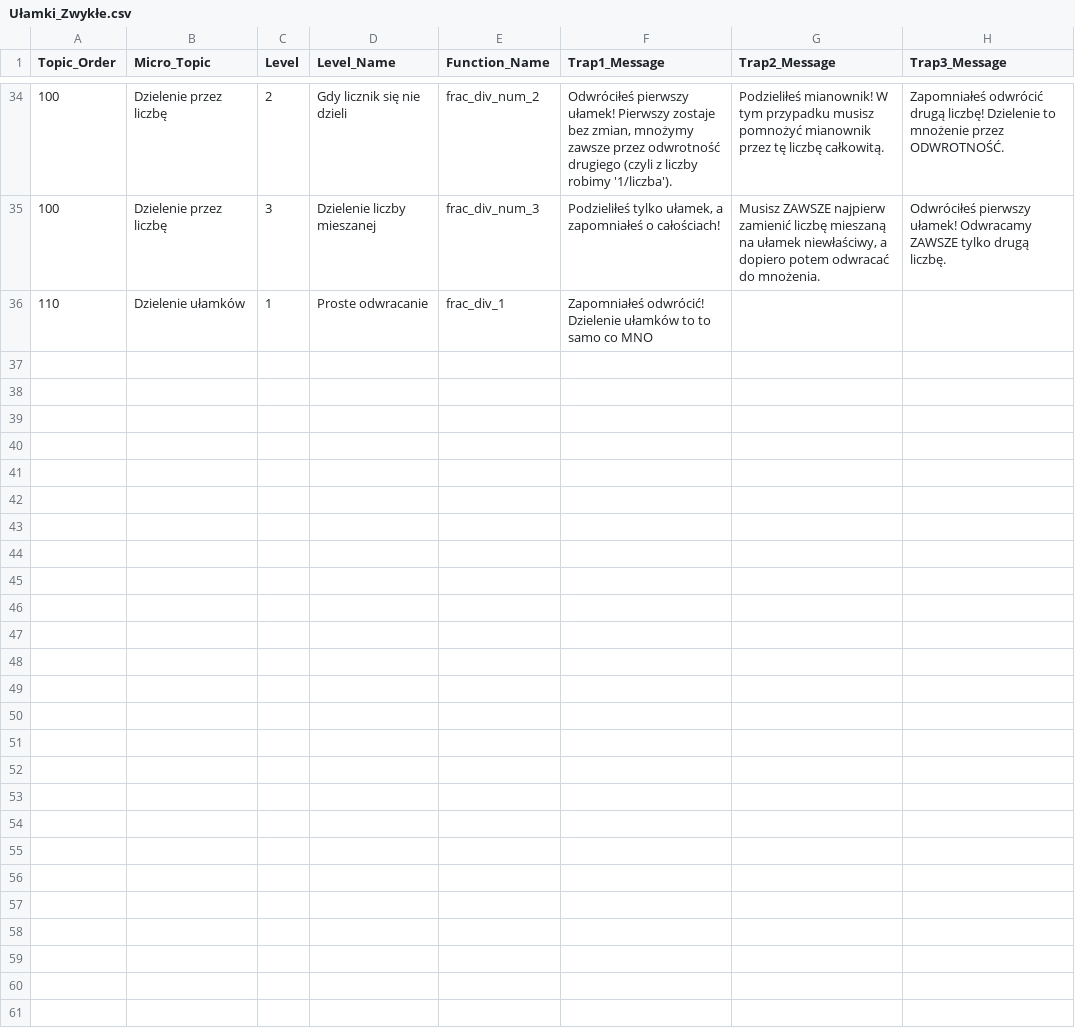
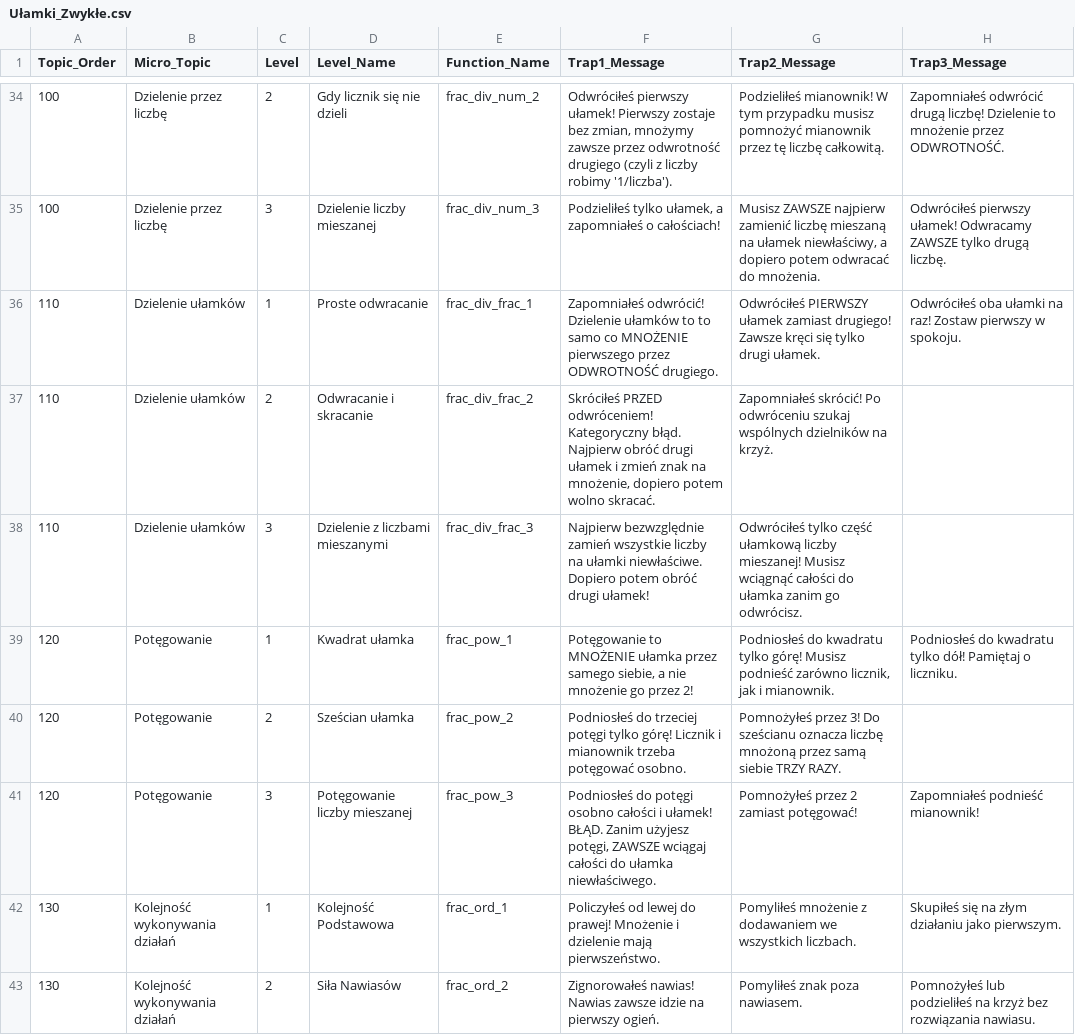
Before and after one commit to OptimisedMath/optimisedmath, a CSV file: data/Ułamki_Zwykłe.csv, drawn as a sheet; only a part is shown, gaps mark what is left out; the diff covers the shown part only.

```diff
--- a/data/Ułamki_Zwykłe.csv
+++ b/data/Ułamki_Zwykłe.csv
@@ -35,2 +35,9 @@ Topic_Order;Micro_Topic;Level;Level_Name;Function_Name;Trap1_Message;Trap2_Messa
 100;Dzielenie przez liczbę;3;Dzielenie liczby mieszanej;frac_div_num_3;Podzieliłeś tylko ułamek, a zapomniałeś o całościach!;Musisz ZAWSZE najpierw zamienić liczbę mieszaną na ułamek niewłaściwy, a dopiero potem odwracać do mnożenia.;Odwróciłeś pierwszy ułamek! Odwracamy ZAWSZE tylko drugą liczbę.
-110;Dzielenie ułamków;1;Proste odwracanie;frac_div_1;Zapomniałeś odwrócić! Dzielenie ułamków to to samo co MNO
+110;Dzielenie ułamków;1;Proste odwracanie;frac_div_frac_1;Zapomniałeś odwrócić! Dzielenie ułamków to to samo co MNOŻENIE pierwszego przez ODWROTNOŚĆ drugiego.;Odwróciłeś PIERWSZY ułamek zamiast drugiego! Zawsze kręci się tylko drugi ułamek.;Odwróciłeś oba ułamki na raz! Zostaw pierwszy w spokoju.
+110;Dzielenie ułamków;2;Odwracanie i skracanie;frac_div_frac_2;Skróciłeś PRZED odwróceniem! Kategoryczny błąd. Najpierw obróć drugi ułamek i zmień znak na mnożenie, dopiero potem wolno skracać.;Zapomniałeś skrócić! Po odwróceniu szukaj wspólnych dzielników na krzyż.;
+110;Dzielenie ułamków;3;Dzielenie z liczbami mieszanymi;frac_div_frac_3;Najpierw bezwzględnie zamień wszystkie liczby na ułamki niewłaściwe. Dopiero potem obróć drugi ułamek!;Odwróciłeś tylko część ułamkową liczby mieszanej! Musisz wciągnąć całości do ułamka zanim go odwrócisz.;
+120;Potęgowanie;1;Kwadrat ułamka;frac_pow_1;Potęgowanie to MNOŻENIE ułamka przez samego siebie, a nie mnożenie go przez 2!;Podniosłeś do kwadratu tylko górę! Musisz podnieść zarówno licznik, jak i mianownik.;Podniosłeś do kwadratu tylko dół! Pamiętaj o liczniku.
+120;Potęgowanie;2;Sześcian ułamka;frac_pow_2;Podniosłeś do trzeciej potęgi tylko górę! Licznik i mianownik trzeba potęgować osobno.;Pomnożyłeś przez 3! Do sześcianu oznacza liczbę mnożoną przez samą siebie TRZY RAZY.;
+120;Potęgowanie;3;Potęgowanie liczby mieszanej;frac_pow_3;Podniosłeś do potęgi osobno całości i ułamek! BŁĄD. Zanim użyjesz potęgi, ZAWSZE wciągaj całości do ułamka niewłaściwego.;Pomnożyłeś przez 2 zamiast potęgować!;Zapomniałeś podnieść mianownik!
+130;Kolejność wykonywania działań;1;Kolejność Podstawowa;frac_ord_1;Policzyłeś od lewej do prawej! Mnożenie i dzielenie mają pierwszeństwo.;Pomyliłeś mnożenie z dodawaniem we wszystkich liczbach.;Skupiłeś się na złym działaniu jako pierwszym.
+130;Kolejność wykonywania działań;2;Siła Nawiasów;frac_ord_2;Zignorowałeś nawias! Nawias zawsze idzie na pierwszy ogień.;Pomyliłeś znak poza nawiasem.;Pomnożyłeś lub podzieliłeś na krzyż bez rozwiązania nawiasu.
```
Also changed, not shown: 8 added rows elsewhere in this file, 9 other files.
